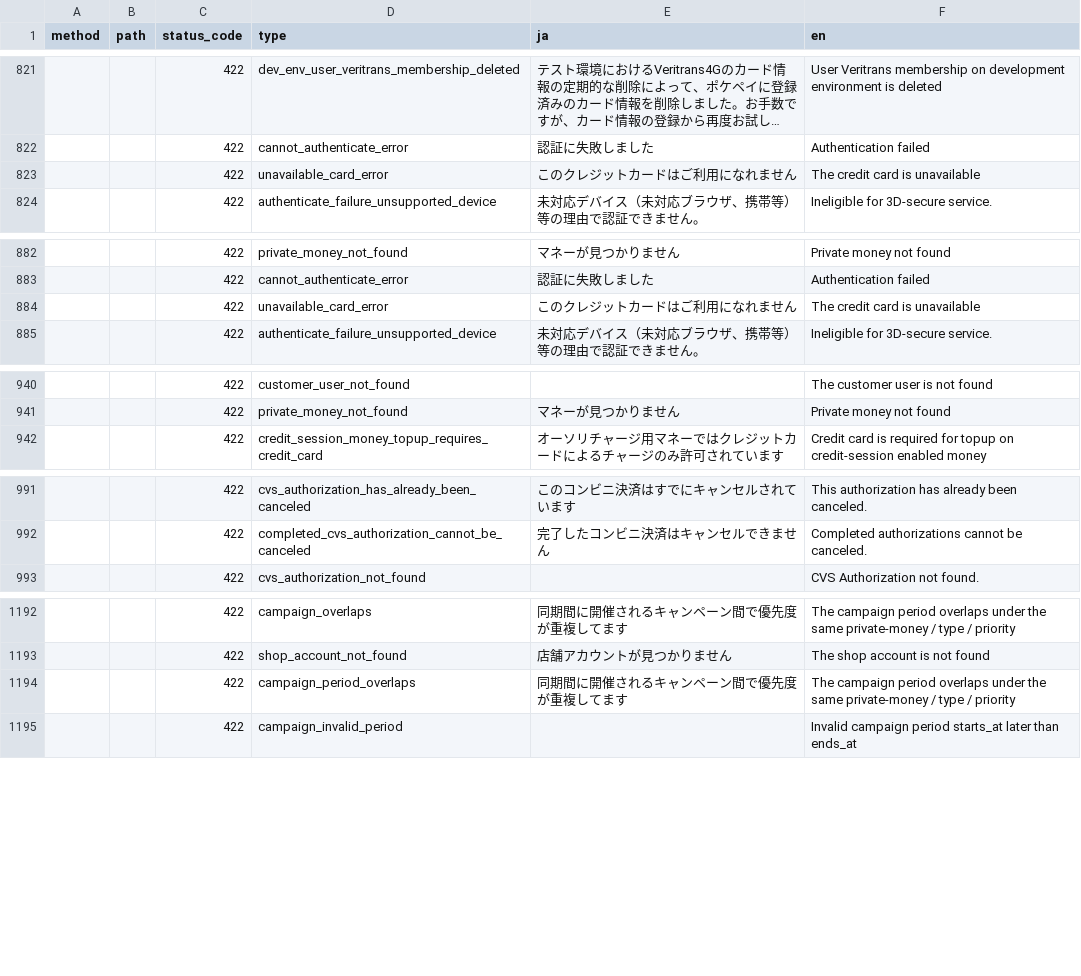
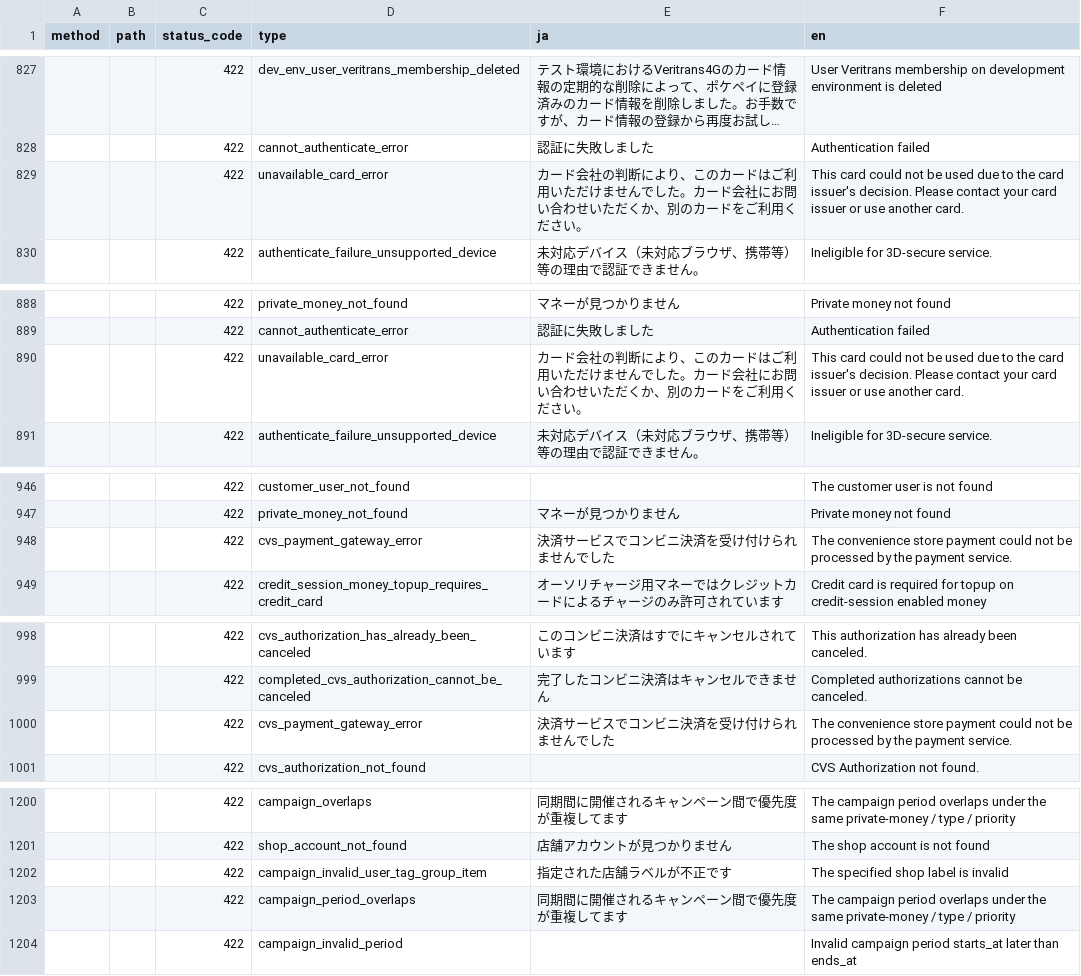
Before and after one commit to pokepay/pokepay-partner-node-sdk, a CSV file: docs/error-response.csv, drawn as a sheet; only a part is shown, gaps mark what is left out; long unchanged cells end in …; addresses are those after the commit; the diff covers the shown part only; the diff names each change by its address in the sheet, - before the commit and + after, or states it on an @@ line.

Commit message:
update error-response.csv

```diff
--- a/docs/error-response.csv
+++ b/docs/error-response.csv
-E829 (ja): このクレジットカードはご利用になれません
+E829 (ja): カード会社の判断により、このカードはご利用いただけませんでした。カード会社にお問い合わせいただくか、別のカードをご利用ください。
-F829 (en): The credit card is unavailable
+F829 (en): This card could not be used due to the card issuer's decision. Please contact your card issuer or use another card.
-E890 (ja): このクレジットカードはご利用になれません
+E890 (ja): カード会社の判断により、このカードはご利用いただけませんでした。カード会社にお問い合わせいただくか、別のカードをご利用ください。
-F890 (en): The credit card is unavailable
+F890 (en): This card could not be used due to the card issuer's decision. Please contact your card issuer or use another card.
+row 948:  |  | 422 | cvs_payment_gateway_error | 決済サービスでコンビニ決済を受け付けられませんでした | The convenience store payment could not be processed by the payment service.
+row 1000:  |  | 422 | cvs_payment_gateway_error | 決済サービスでコンビニ決済を受け付けられませんでした | The convenience store payment could not be processed by the payment service.
+row 1202:  |  | 422 | campaign_invalid_user_tag_group_item | 指定された店舗ラベルが不正です | The specified shop label is invalid
```
Also changed, not shown: 12 added rows, 4 removed rows and 16 edited cells elsewhere in this file.
